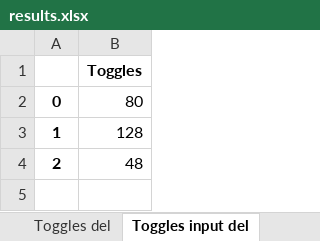
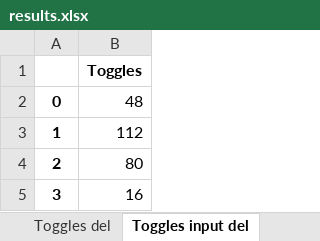
Before and after one commit to LorenzoGiacobbe/CodiceTesiMagistrale, an Excel workbook: correlations/spreadsheets/results.xlsx, sheet Toggles input del, drawn as a sheet; values as stored, in another font and other column widths than the file's, no borders; charts and pictures not drawn; the diff names each change by its address in the sheet, - before the commit and + after, or states it on an @@ line.

```diff
--- a/correlations/spreadsheets/results.xlsx (sheet Toggles input del)
+++ b/correlations/spreadsheets/results.xlsx (sheet Toggles input del)
-B2: 80
+B2: 48
-B3: 128
+B3: 112
-B4: 48
+B4: 80
+row 5: 3 | 16
```
Also changed, not shown: sheet Correlation matrix, charts or pictures, 12 other files.
